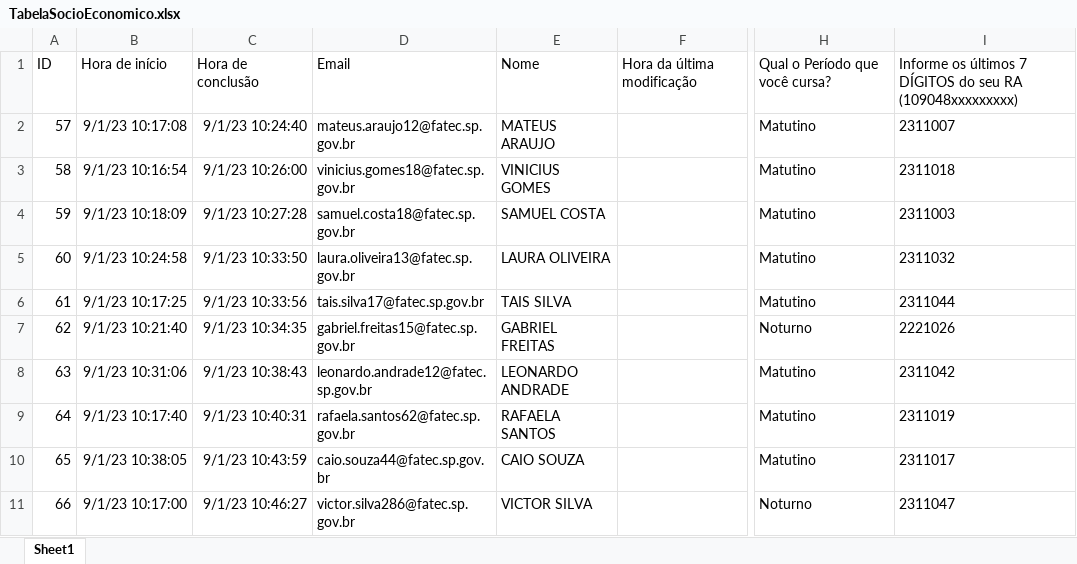
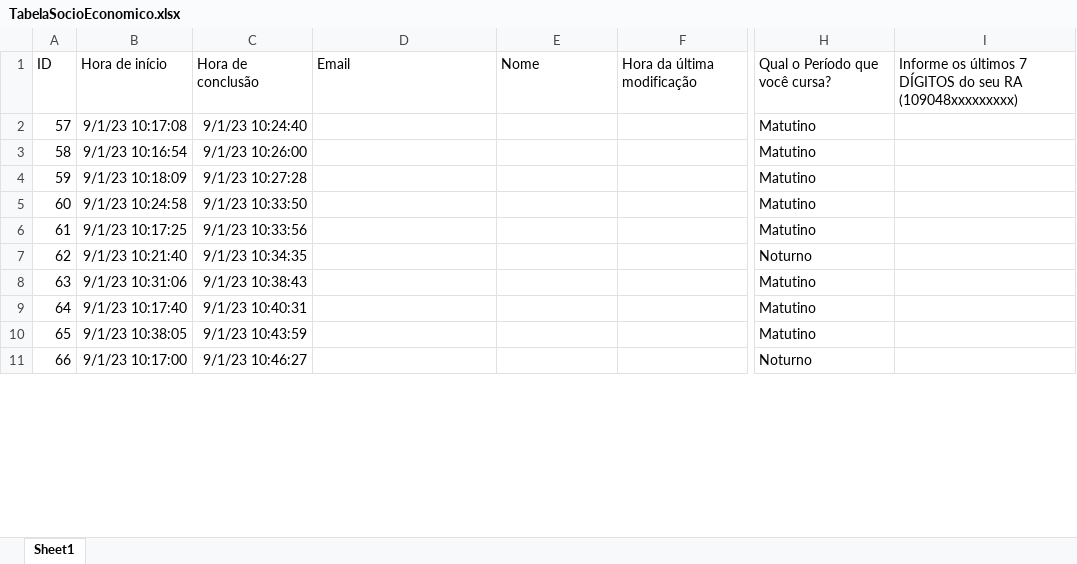
Before and after one commit to CaioMonteiroSouza/SocioEconomicoExe, an Excel workbook: TabelaSocioEconomico.xlsx, sheet Sheet1, drawn as a sheet; only a part is shown, gaps mark what is left out; values as stored, in another font and other column widths than the file's, no borders; table styles not drawn; the diff covers the shown part only; the diff names each change by its address in the sheet, - before the commit and + after, or states it on an @@ line.

```diff
--- a/TabelaSocioEconomico.xlsx (sheet Sheet1)
+++ b/TabelaSocioEconomico.xlsx (sheet Sheet1)
-D2: mateus.araujo12@fatec.sp.gov.br
+D2: (empty)
-E2: MATEUS ARAUJO
+E2: (empty)
-I2: 2311007
+I2: (empty)
-D3: vinicius.gomes18@fatec.sp.gov.br
+D3: (empty)
-E3: VINICIUS GOMES
+E3: (empty)
-I3: 2311018
+I3: (empty)
-D4: samuel.costa18@fatec.sp.gov.br
+D4: (empty)
-E4: SAMUEL COSTA
+E4: (empty)
-I4: 2311003
+I4: (empty)
-D5: laura.oliveira13@fatec.sp.gov.br
+D5: (empty)
-E5: LAURA OLIVEIRA
+E5: (empty)
-I5: 2311032
+I5: (empty)
-D6: tais.silva17@fatec.sp.gov.br
+D6: (empty)
-E6: TAIS SILVA
+E6: (empty)
-I6: 2311044
+I6: (empty)
-D7: gabriel.freitas15@fatec.sp.gov.br
+D7: (empty)
-E7: GABRIEL FREITAS
+E7: (empty)
-I7: 2221026
+I7: (empty)
-D8: leonardo.andrade12@fatec.sp.gov.br
+D8: (empty)
-E8: LEONARDO ANDRADE
+E8: (empty)
-I8: 2311042
+I8: (empty)
-D9: rafaela.santos62@fatec.sp.gov.br
+D9: (empty)
-E9: RAFAELA SANTOS
+E9: (empty)
-I9: 2311019
+I9: (empty)
-D10: caio.souza44@fatec.sp.gov.br
+D10: (empty)
-E10: CAIO SOUZA
+E10: (empty)
-I10: 2311017
+I10: (empty)
-D11: victor.silva286@fatec.sp.gov.br
+D11: (empty)
-E11: VICTOR SILVA
+E11: (empty)
-I11: 2311047
+I11: (empty)
```
Also changed, not shown: 168 edited cells elsewhere in this sheet, 1 other file.
